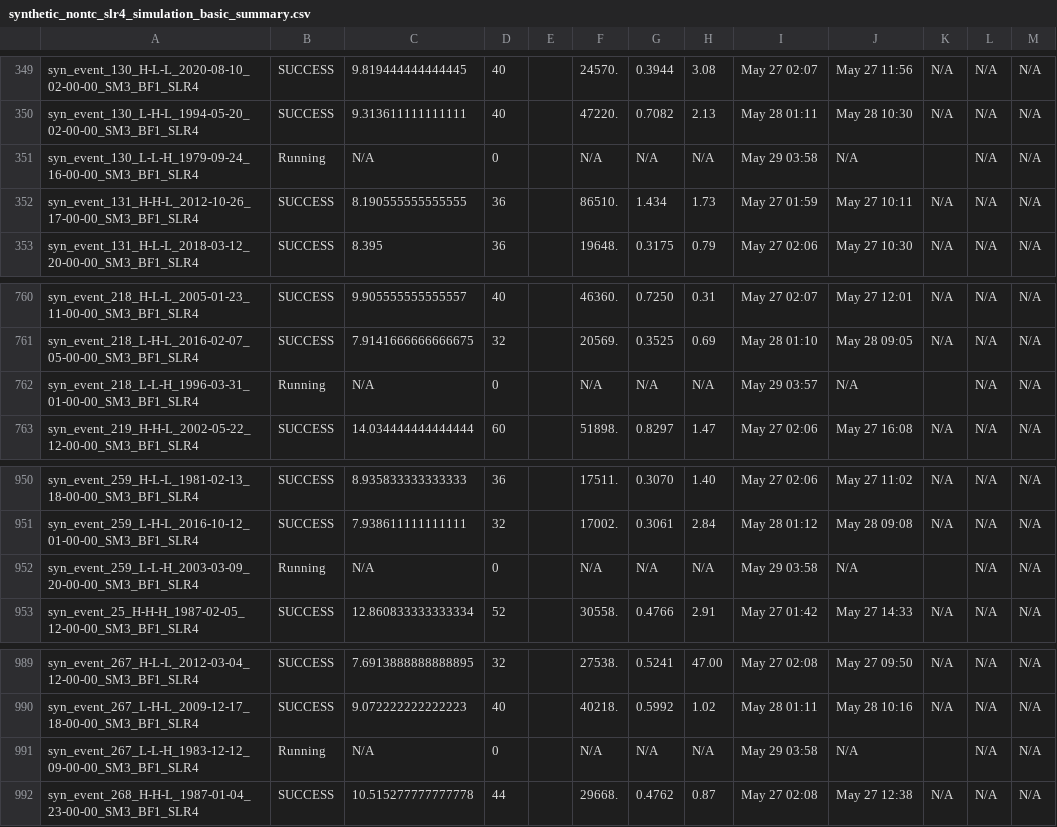
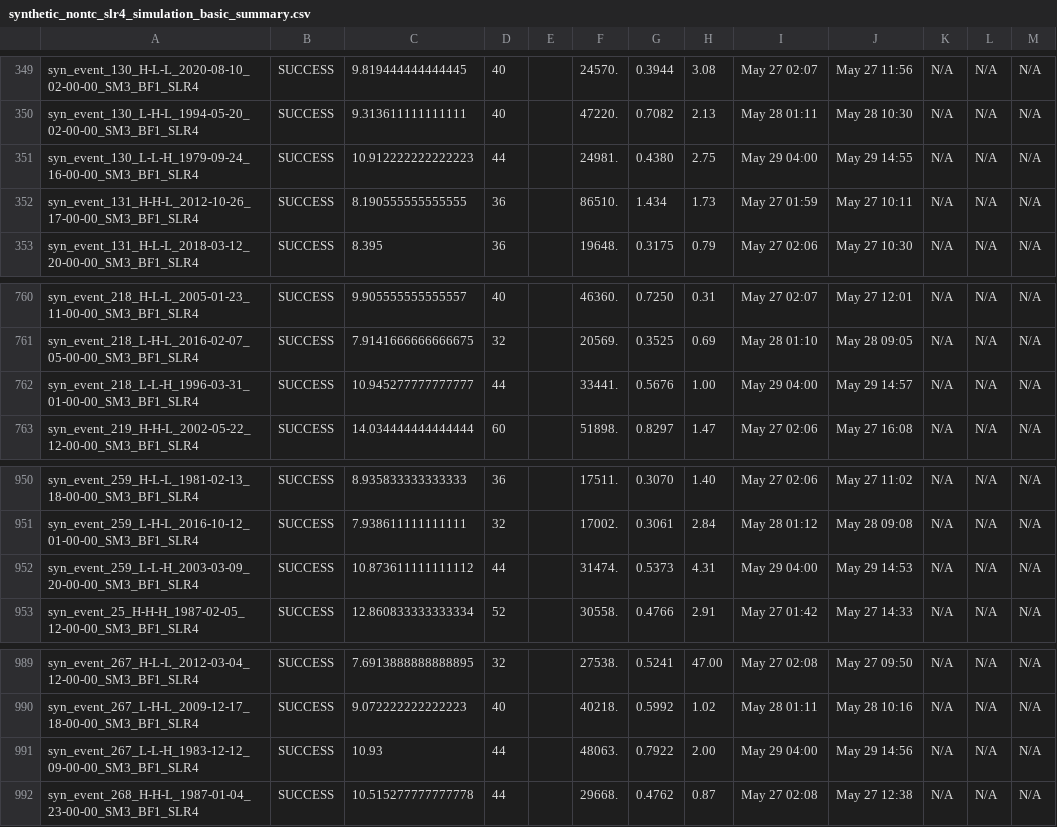
Before and after one commit to akhalid-twi/COJ-production, a CSV file: assets/synthetic_nontc_slr4_simulation_basic_summary.csv, drawn as a sheet; only a part is shown, gaps mark what is left out; the diff covers the shown part only; the diff names each change by its address in the sheet, - before the commit and + after, or states it on an @@ line.

```diff
--- a/assets/synthetic_nontc_slr4_simulation_basic_summary.csv
+++ b/assets/synthetic_nontc_slr4_simulation_basic_summary.csv
-B351: Running
+B351: SUCCESS
-C351: N/A
+C351: 10.912222222222223
-D351: 0
+D351: 44
-F351: N/A
+F351: 24981.
-G351: N/A
+G351: 0.4380
-H351: N/A
+H351: 2.75
-I351: May 29 03:58
+I351: May 29 04:00
-J351: N/A
+J351: May 29 14:55
-K351: (empty)
+K351: N/A
-B762: Running
+B762: SUCCESS
-C762: N/A
+C762: 10.945277777777777
-D762: 0
+D762: 44
-F762: N/A
+F762: 33441.
-G762: N/A
+G762: 0.5676
-H762: N/A
+H762: 1.00
-I762: May 29 03:57
+I762: May 29 04:00
-J762: N/A
+J762: May 29 14:57
-K762: (empty)
+K762: N/A
-B952: Running
+B952: SUCCESS
-C952: N/A
+C952: 10.873611111111112
-D952: 0
+D952: 44
-F952: N/A
+F952: 31474.
-G952: N/A
+G952: 0.5373
-H952: N/A
+H952: 4.31
-I952: May 29 03:58
+I952: May 29 04:00
-J952: N/A
+J952: May 29 14:53
-K952: (empty)
+K952: N/A
-B991: Running
+B991: SUCCESS
-C991: N/A
+C991: 10.93
-D991: 0
+D991: 44
-F991: N/A
+F991: 48063.
-G991: N/A
+G991: 0.7922
-H991: N/A
+H991: 2.00
-I991: May 29 03:58
+I991: May 29 04:00
-J991: N/A
+J991: May 29 14:56
-K991: (empty)
+K991: N/A
```
Also changed, not shown: 36 edited cells elsewhere in this file, assets/synthetic_nontc_slr4_simulation_HDF_summary.csv.
